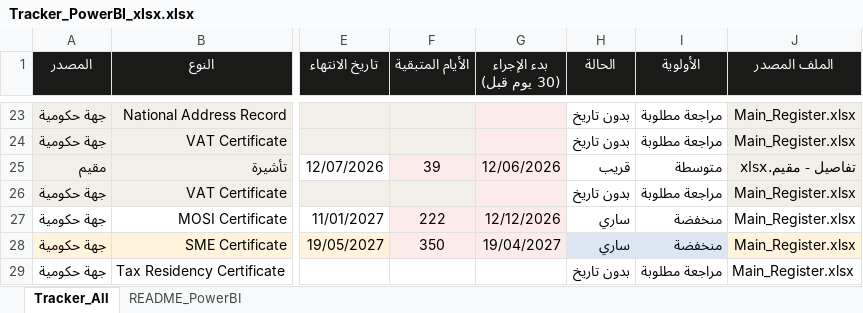
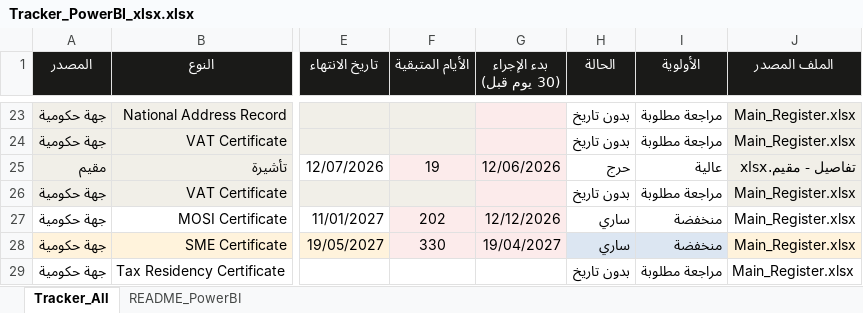
Before and after one commit to HamadAlzaben/Government-live-dashboard, an Excel workbook: Tracker_PowerBI_xlsx.xlsx, sheet Tracker_All, drawn as a sheet; only a part is shown, gaps mark what is left out; values as stored, in another font and other column widths than the file's, no borders; table styles not drawn; the diff covers the shown part only; the diff names each change by its address in the sheet, - before the commit and + after, or states it on an @@ line.

```diff
--- a/Tracker_PowerBI_xlsx.xlsx (sheet Tracker_All)
+++ b/Tracker_PowerBI_xlsx.xlsx (sheet Tracker_All)
-F25 (الأيام المتبقية): 39
+F25 (الأيام المتبقية): 19
-H25 (الحالة): قريب
+H25 (الحالة): حرج
-I25 (الأولوية): متوسطة
+I25 (الأولوية): عالية
-F27 (الأيام المتبقية): 222
+F27 (الأيام المتبقية): 202
-F28 (الأيام المتبقية): 350
+F28 (الأيام المتبقية): 330
```
Also changed, not shown: 32 edited cells elsewhere in this sheet.
